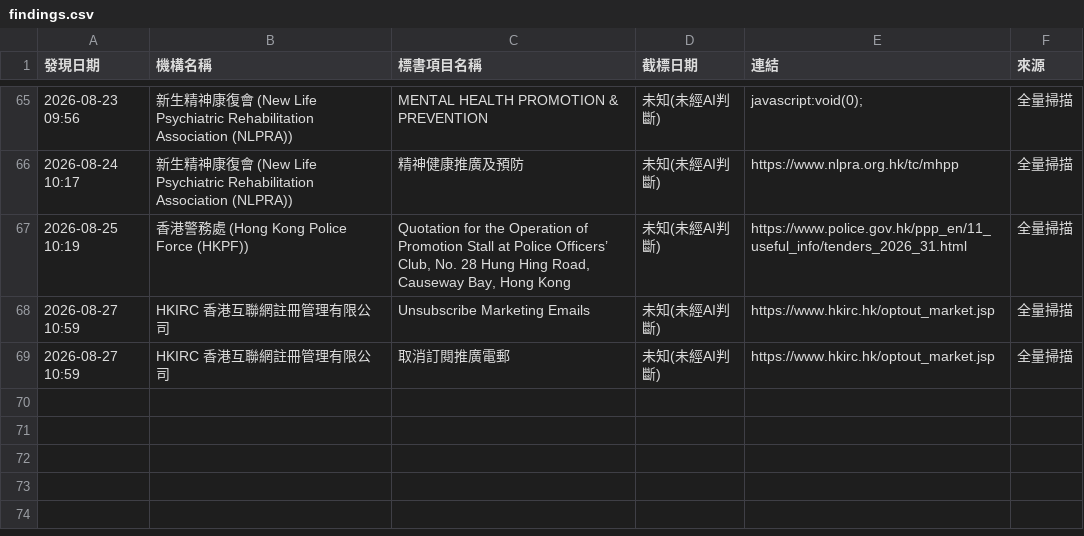
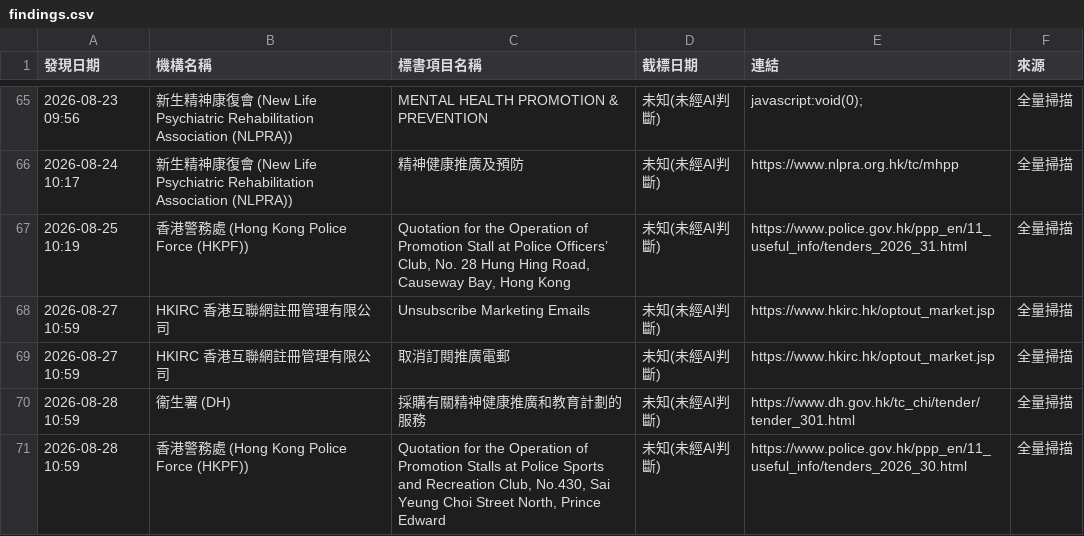
Before and after one commit to SSHKLTD/autotender, a CSV file: playwright-scanner/state/findings.csv, drawn as a sheet; only a part is shown, gaps mark what is left out.

Commit message:
chore: update playwright scanner state and findings [skip ci]

```diff
--- a/playwright-scanner/state/findings.csv
+++ b/playwright-scanner/state/findings.csv
@@ -69 +69,3 @@
 "2026-08-27 10:59","HKIRC 香港互聯網註冊管理有限公司","取消訂閱推廣電郵","未知(未經AI判斷)","https://www.hkirc.hk/optout_market.jsp","全量掃描"
+"2026-08-28 10:59","衞生署 (DH)","採購有關精神健康推廣和教育計劃的服務","未知(未經AI判斷)","https://www.dh.gov.hk/tc_chi/tender/tender_301.html","全量掃描"
+"2026-08-28 10:59","香港警務處 (Hong Kong Police Force (HKPF))","Quotation for the Operation of Promotion Stalls at Police Sports and Recreation Club, No.430, Sai Yeung Choi Street North, Prince Edward","未知(未經AI判斷)","https://www.police.gov.hk/ppp_en/11_useful_info/tenders_2026_30.html","全量掃描"
```
Also changed, not shown: 1 other file.
